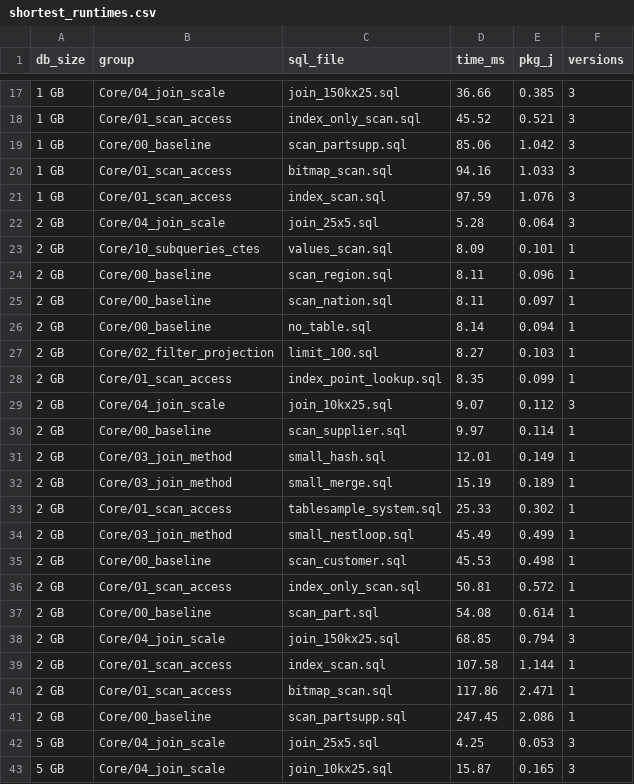
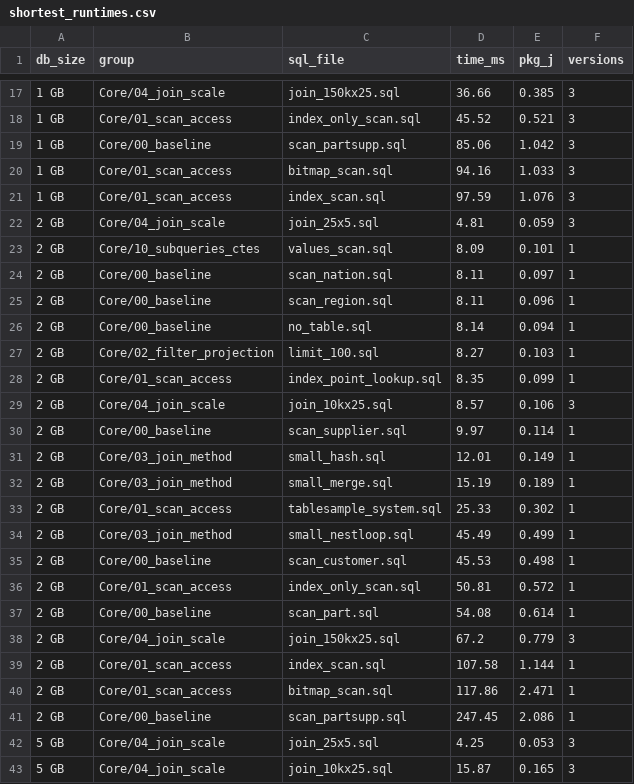
Before and after one commit to GreenSQL-RUC/Analysis-Scripts, a CSV file: shortest_runtimes.csv, drawn as a sheet; only a part is shown, gaps mark what is left out.

Commit message:
renaming
saving a copy of old data so new data doesnt create merge conflicts. Did check that notebook still runs

```diff
--- a/shortest_runtimes.csv
+++ b/shortest_runtimes.csv
@@ -21,6 +21,6 @@ db_size,group,sql_file,time_ms,pkg_j,versions
 1 GB,Core/01_scan_access,index_scan.sql,97.59,1.076,3
-2 GB,Core/04_join_scale,join_25x5.sql,5.28,0.064,3
+2 GB,Core/04_join_scale,join_25x5.sql,4.81,0.059,3
 2 GB,Core/10_subqueries_ctes,values_scan.sql,8.09,0.101,1
+2 GB,Core/00_baseline,scan_nation.sql,8.11,0.097,1
 2 GB,Core/00_baseline,scan_region.sql,8.11,0.096,1
-2 GB,Core/00_baseline,scan_nation.sql,8.11,0.097,1
 2 GB,Core/00_baseline,no_table.sql,8.14,0.094,1
@@ -28,3 +28,3 @@ db_size,group,sql_file,time_ms,pkg_j,versions
 2 GB,Core/01_scan_access,index_point_lookup.sql,8.35,0.099,1
-2 GB,Core/04_join_scale,join_10kx25.sql,9.07,0.112,3
+2 GB,Core/04_join_scale,join_10kx25.sql,8.57,0.106,3
 2 GB,Core/00_baseline,scan_supplier.sql,9.97,0.114,1
@@ -37,3 +37,3 @@ db_size,group,sql_file,time_ms,pkg_j,versions
 2 GB,Core/00_baseline,scan_part.sql,54.08,0.614,1
-2 GB,Core/04_join_scale,join_150kx25.sql,68.85,0.794,3
+2 GB,Core/04_join_scale,join_150kx25.sql,67.2,0.779,3
 2 GB,Core/01_scan_access,index_scan.sql,107.58,1.144,1
```
Also changed, not shown: 25 other files.
